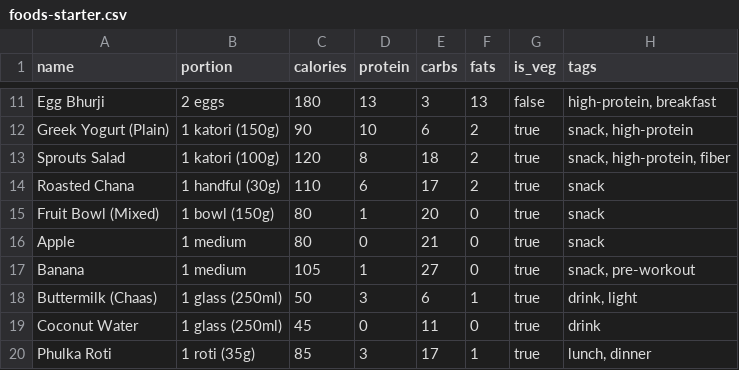
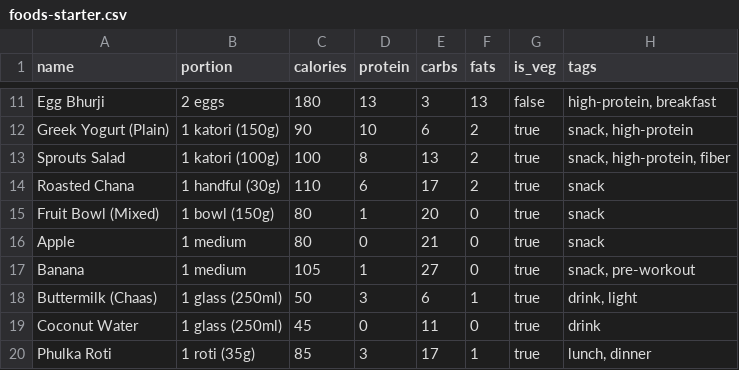
Before and after one commit to fitnessbyswapnil-cmyk/thyroid-fatloss-app, a CSV file: data/foods-starter.csv, drawn as a sheet; only a part is shown, gaps mark what is left out.

```diff
--- a/data/foods-starter.csv
+++ b/data/foods-starter.csv
@@ -12,3 +12,3 @@ Egg Bhurji,2 eggs,180,13,3,13,false,"high-protein, breakfast"
 Greek Yogurt (Plain),1 katori (150g),90,10,6,2,true,"snack, high-protein"
-Sprouts Salad,1 katori (100g),120,8,18,2,true,"snack, high-protein, fiber"
+Sprouts Salad,1 katori (100g),100,8,13,2,true,"snack, high-protein, fiber"
 Roasted Chana,1 handful (30g),110,6,17,2,true,snack
```
